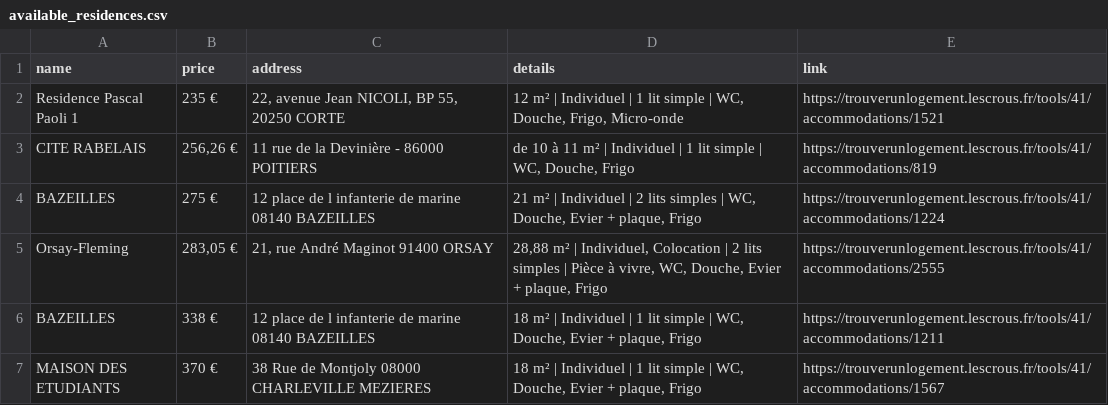
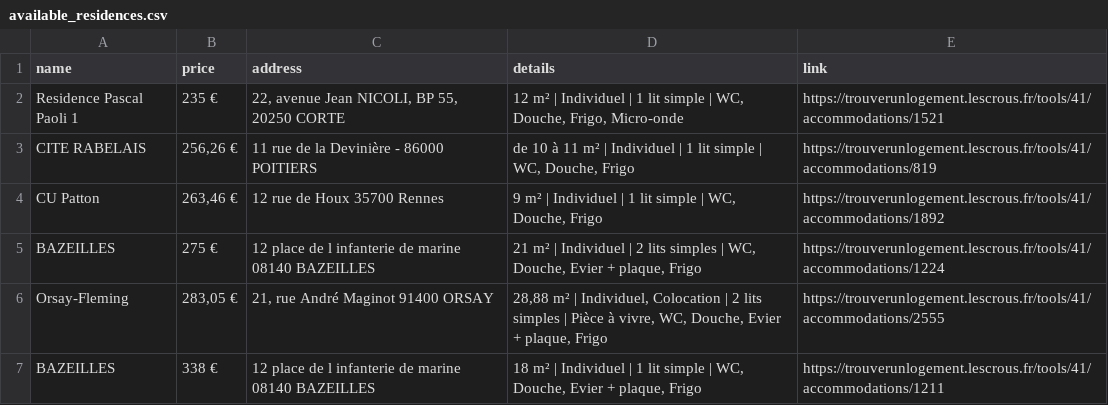
Before and after one commit to jabrane-me/crous-bot-notifier, a CSV file: available_residences.csv, drawn as a sheet; only a part is shown; the shorter side is filled out with more unchanged rows.

```diff
--- a/available_residences.csv
+++ b/available_residences.csv
@@ -3,2 +3,3 @@ Residence Pascal Paoli 1,235 €,"22, avenue Jean NICOLI, BP 55, 20250 CORTE","1
 CITE RABELAIS,"256,26 €",11 rue de la Devinière - 86000 POITIERS,"de 10 à 11 m² | Individuel | 1 lit simple | WC, Douche, Frigo",https://trouverunlogement.lescrous.fr/tools/41/accommodations/819
+CU Patton,"263,46 €",12 rue de Houx 35700 Rennes,"9 m² | Individuel | 1 lit simple | WC, Douche, Frigo",https://trouverunlogement.lescrous.fr/tools/41/accommodations/1892
 BAZEILLES,275 €,12 place de l infanterie de marine 08140 BAZEILLES,"21 m² | Individuel | 2 lits simples | WC, Douche, Evier + plaque, Frigo",https://trouverunlogement.lescrous.fr/tools/41/accommodations/1224
```
Also changed, not shown: daily_activity_log.csv.
